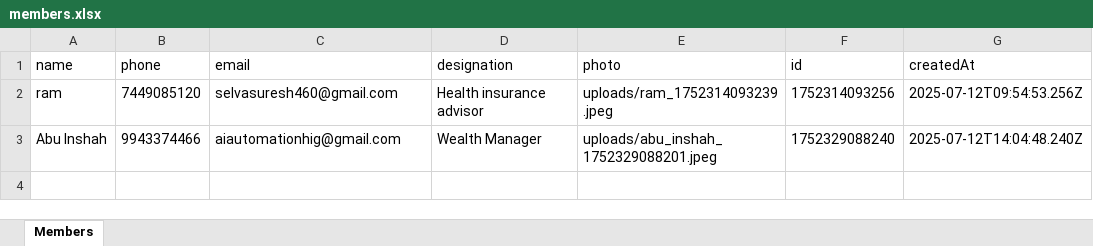
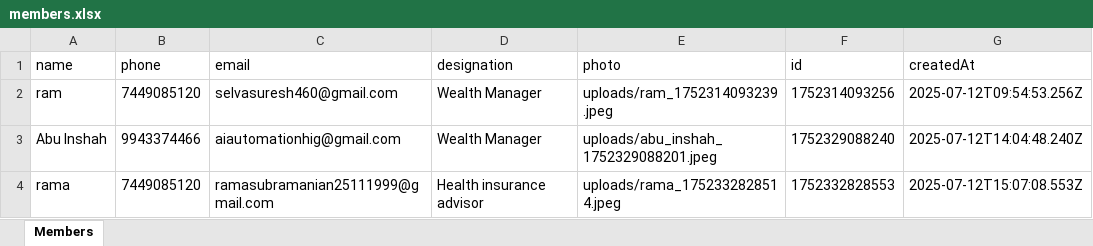
Before and after one commit to Ahamed7Haris/Image001, an Excel workbook: server/output/members.xlsx, sheet Members, drawn as a sheet; values as stored, in another font and other column widths than the file's, no borders; the diff names each change by its address in the sheet, - before the commit and + after, or states it on an @@ line.

```diff
--- a/server/output/members.xlsx (sheet Members)
+++ b/server/output/members.xlsx (sheet Members)
-D2 (designation): Health insurance advisor
+D2 (designation): Wealth Manager
+row 4: rama | 7449085120 | ramasubramanian25111999@gmail.com | Health insurance advisor | uploads/rama_1752332828514.jpeg | 1752332828553 | 2025-07-12T15:07:08.553Z
```
Also changed, not shown: 37 other files.
